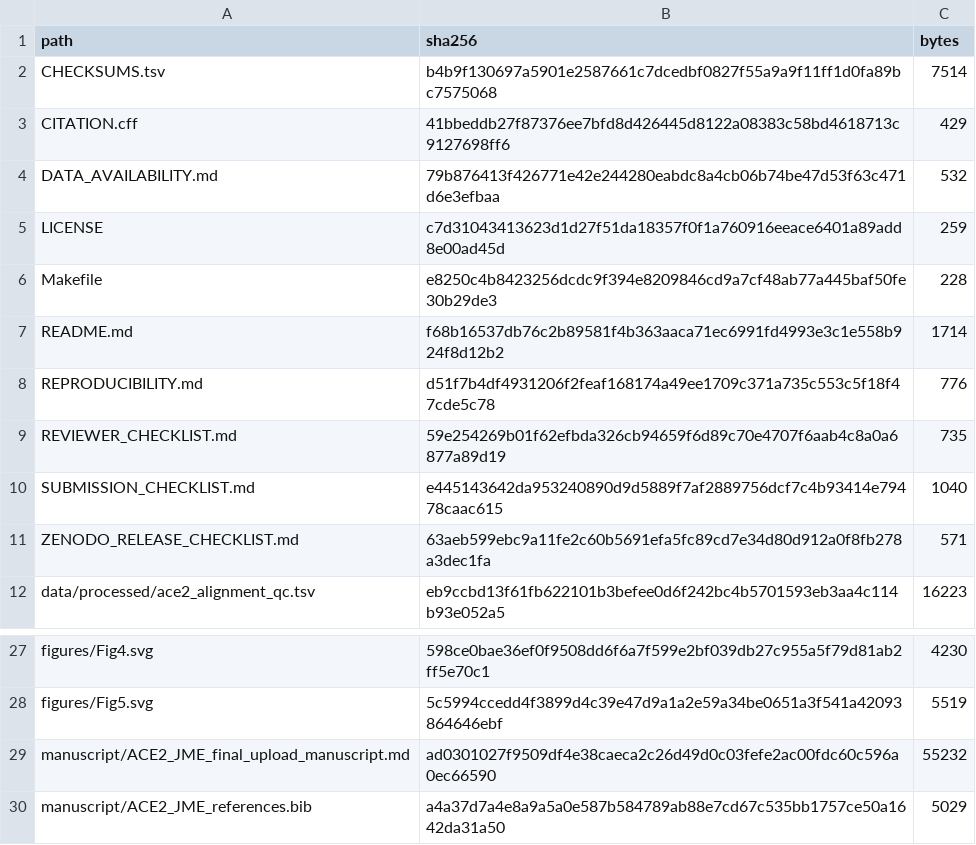
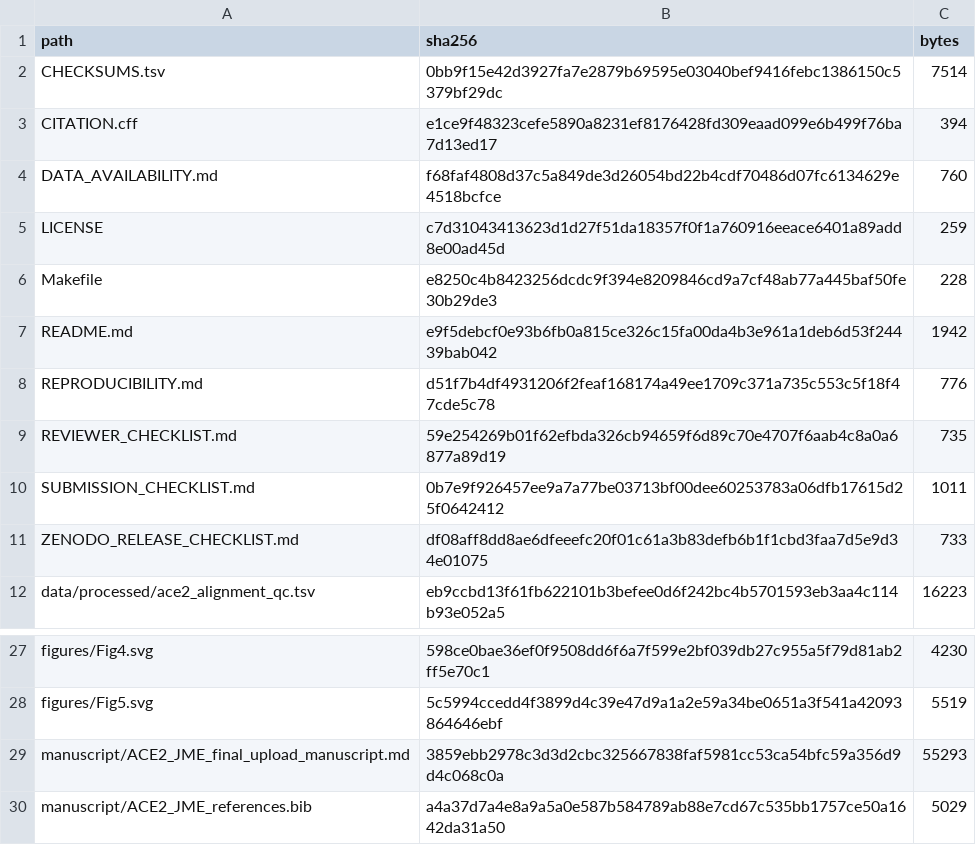
Before and after one commit to Parker-Lehner/ace2-mammalian-evolution, a TSV file: CHECKSUMS.tsv, drawn as a sheet; only a part is shown, gaps mark what is left out.

```diff
--- a/CHECKSUMS.tsv
+++ b/CHECKSUMS.tsv
@@ -1,12 +1,12 @@
 path	sha256	bytes
-CHECKSUMS.tsv	b4b9f130697a5901e2587661c7dcedbf0827f55a9a9f11ff1d0fa89bc7575068	7514
-CITATION.cff	41bbeddb27f87376ee7bfd8d426445d8122a08383c58bd4618713c9127698ff6	429
-DATA_AVAILABILITY.md	79b876413f426771e42e244280eabdc8a4cb06b74be47d53f63c471d6e3efbaa	532
+CHECKSUMS.tsv	0bb9f15e42d3927fa7e2879b69595e03040bef9416febc1386150c5379bf29dc	7514
+CITATION.cff	e1ce9f48323cefe5890a8231ef8176428fd309eaad099e6b499f76ba7d13ed17	394
+DATA_AVAILABILITY.md	f68faf4808d37c5a849de3d26054bd22b4cdf70486d07fc6134629e4518bcfce	760
 LICENSE	c7d31043413623d1d27f51da18357f0f1a760916eeace6401a89add8e00ad45d	259
 Makefile	e8250c4b8423256dcdc9f394e8209846cd9a7cf48ab77a445baf50fe30b29de3	228
-README.md	f68b16537db76c2b89581f4b363aaca71ec6991fd4993e3c1e558b924f8d12b2	1714
+README.md	e9f5debcf0e93b6fb0a815ce326c15fa00da4b3e961a1deb6d53f24439bab042	1942
 REPRODUCIBILITY.md	d51f7b4df4931206f2feaf168174a49ee1709c371a735c553c5f18f47cde5c78	776
 REVIEWER_CHECKLIST.md	59e254269b01f62efbda326cb94659f6d89c70e4707f6aab4c8a0a6877a89d19	735
-SUBMISSION_CHECKLIST.md	e445143642da953240890d9d5889f7af2889756dcf7c4b93414e79478caac615	1040
-ZENODO_RELEASE_CHECKLIST.md	63aeb599ebc9a11fe2c60b5691efa5fc89cd7e34d80d912a0f8fb278a3dec1fa	571
+SUBMISSION_CHECKLIST.md	0b7e9f926457ee9a7a77be03713bf00dee60253783a06dfb17615d25f0642412	1011
+ZENODO_RELEASE_CHECKLIST.md	df08aff8dd8ae6dfeeefc20f01c61a3b83defb6b1f1cbd3faa7d5e9d34e01075	733
 data/processed/ace2_alignment_qc.tsv	eb9ccbd13f61fb622101b3befee0d6f242bc4b5701593eb3aa4c114b93e052a5	16223
@@ -28,3 +28,3 @@ figures/Fig4.svg	598ce0bae36ef0f9508dd6f6a7f599e2bf039db27c955a5f79d81ab2ff5e70c
 figures/Fig5.svg	5c5994ccedd4f3899d4c39e47d9a1a2e59a34be0651a3f541a42093864646ebf	5519
-manuscript/ACE2_JME_final_upload_manuscript.md	ad0301027f9509df4e38caeca2c26d49d0c03fefe2ac00fdc60c596a0ec66590	55232
+manuscript/ACE2_JME_final_upload_manuscript.md	3859ebb2978c3d3d2cbc325667838faf5981cc53ca54bfc59a356d9d4c068c0a	55293
 manuscript/ACE2_JME_references.bib	a4a37d7a4e8a9a5a0e587b584789ab88e7cd67c535bb1757ce50a1642da31a50	5029
```
Also changed, not shown: 6 other files.
